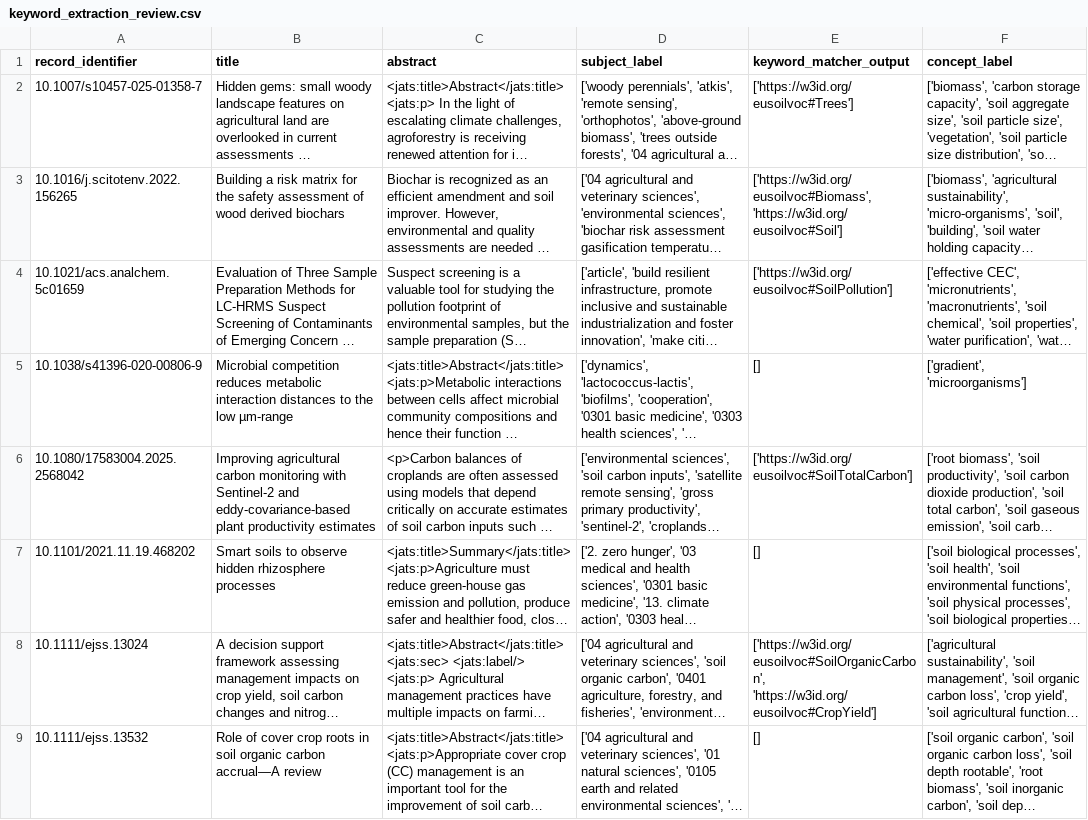
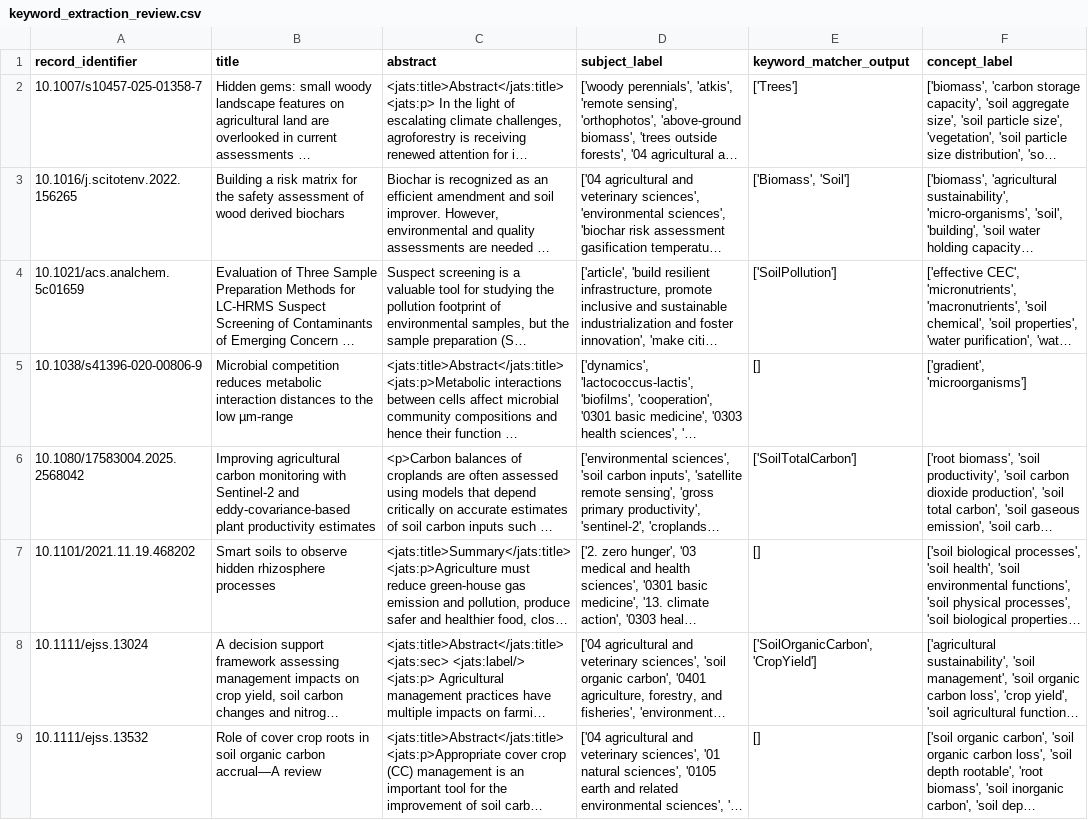
Before and after one commit to Max-at-Vlaanderen/keyword-validator, a CSV file: data/keyword_extraction_review.csv, drawn as a sheet; only a part is shown; long unchanged cells end in …; the diff covers the shown part only; the diff names each change by its address in the sheet, - before the commit and + after, or states it on an @@ line.

```diff
--- a/data/keyword_extraction_review.csv
+++ b/data/keyword_extraction_review.csv
-E2 (keyword_matcher_output): ['https://w3id.org/eusoilvoc#Trees']
+E2 (keyword_matcher_output): ['Trees']
-E3 (keyword_matcher_output): ['https://w3id.org/eusoilvoc#Biomass', 'https://w3id.org/eusoilvoc#Soil']
+E3 (keyword_matcher_output): ['Biomass', 'Soil']
-E4 (keyword_matcher_output): ['https://w3id.org/eusoilvoc#SoilPollution']
+E4 (keyword_matcher_output): ['SoilPollution']
-E6 (keyword_matcher_output): ['https://w3id.org/eusoilvoc#SoilTotalCarbon']
+E6 (keyword_matcher_output): ['SoilTotalCarbon']
-E8 (keyword_matcher_output): ['https://w3id.org/eusoilvoc#SoilOrganicCarbon', 'https://w3id.org/eusoilvoc#CropYield']
+E8 (keyword_matcher_output): ['SoilOrganicCarbon', 'CropYield']
```
Also changed, not shown: 10 edited cells elsewhere in this file, 1 other file.
